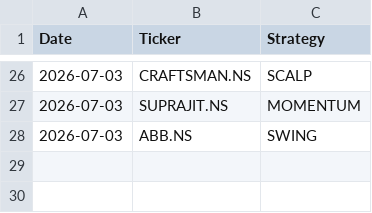
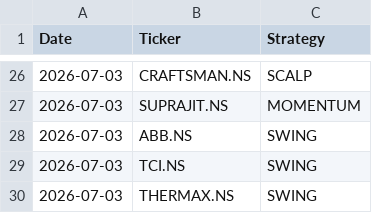
Before and after one commit to johnkasc-lab/MarketStock, a CSV file: alerted_today.csv, drawn as a sheet; only a part is shown, gaps mark what is left out.

```diff
--- a/alerted_today.csv
+++ b/alerted_today.csv
@@ -28 +28,3 @@ Date,Ticker,Strategy
 2026-07-03,ABB.NS,SWING
+2026-07-03,TCI.NS,SWING
+2026-07-03,THERMAX.NS,SWING
```
Also changed, not shown: intraday_trades.csv.
